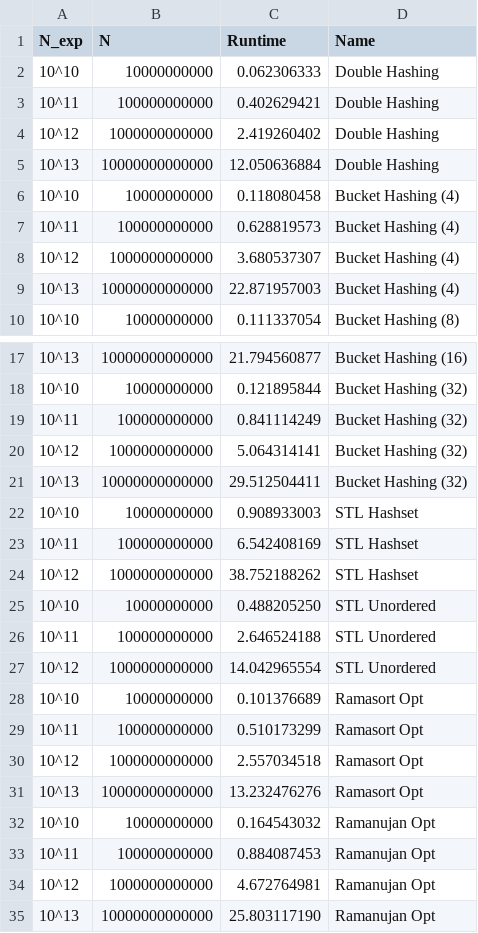
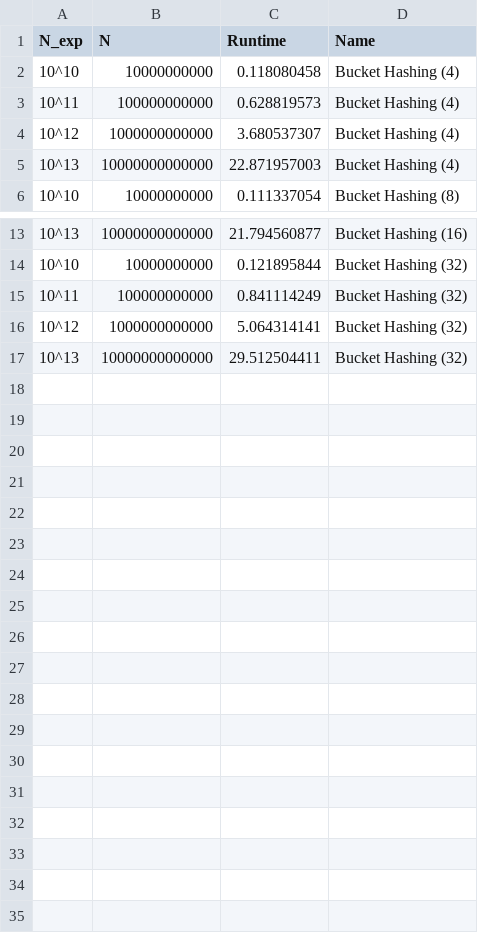
Before and after one commit to tfenz/TU-Vienna-EfficientPrograms, a CSV file: results/runtimes_bucket.csv (was results/runtimes_all_formatted.csv), drawn as a sheet; only a part is shown, gaps mark what is left out.

Commit message:
added exe time results formatted and split

```diff
--- a/results/runtimes_all_formatted.csv
+++ b/results/runtimes_bucket.csv
@@ -1,6 +1,2 @@
 N_exp,N,Runtime,Name
-10^10,10000000000,0.062306333,Double Hashing
-10^11,100000000000,0.402629421,Double Hashing
-10^12,1000000000000,2.419260402,Double Hashing
-10^13,10000000000000,12.050636884,Double Hashing
 10^10,10000000000,0.118080458,Bucket Hashing (4)
@@ -21,15 +17 @@ N_exp,N,Runtime,Name
 10^13,10000000000000,29.512504411,Bucket Hashing (32)
-10^10,10000000000,0.908933003,STL Hashset
-10^11,100000000000,6.542408169,STL Hashset
-10^12,1000000000000,38.752188262,STL Hashset
-10^10,10000000000,0.488205250,STL Unordered
-10^11,100000000000,2.646524188,STL Unordered
-10^12,1000000000000,14.042965554,STL Unordered
-10^10,10000000000,0.101376689,Ramasort Opt
-10^11,100000000000,0.510173299,Ramasort Opt
-10^12,1000000000000,2.557034518,Ramasort Opt
-10^13,10000000000000,13.232476276,Ramasort Opt
-10^10,10000000000,0.164543032,Ramanujan Opt
-10^11,100000000000,0.884087453,Ramanujan Opt
-10^12,1000000000000,4.672764981,Ramanujan Opt
-10^13,10000000000000,25.803117190,Ramanujan Opt
```
Also changed, not shown: results/runtimes_all.csv, 1 other file.
